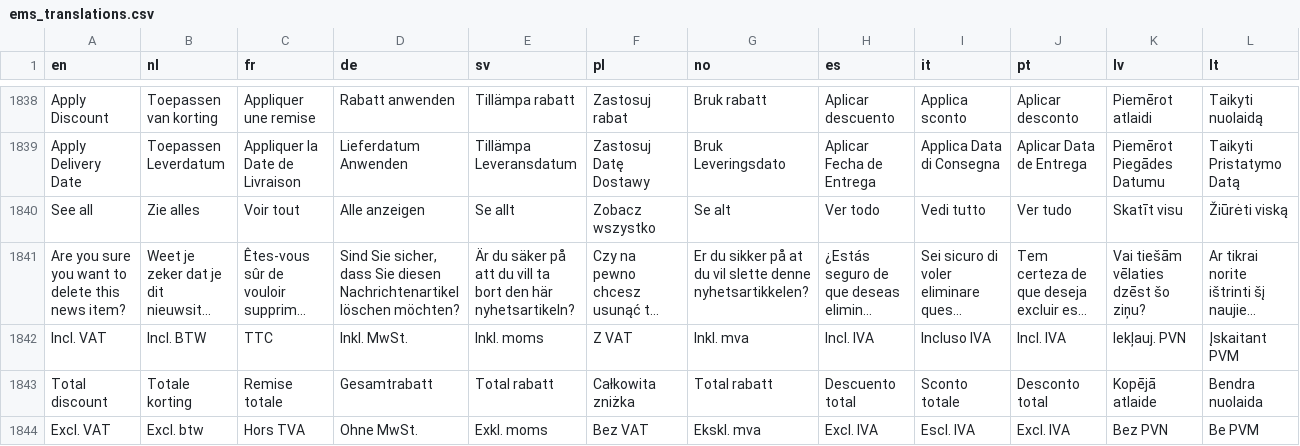
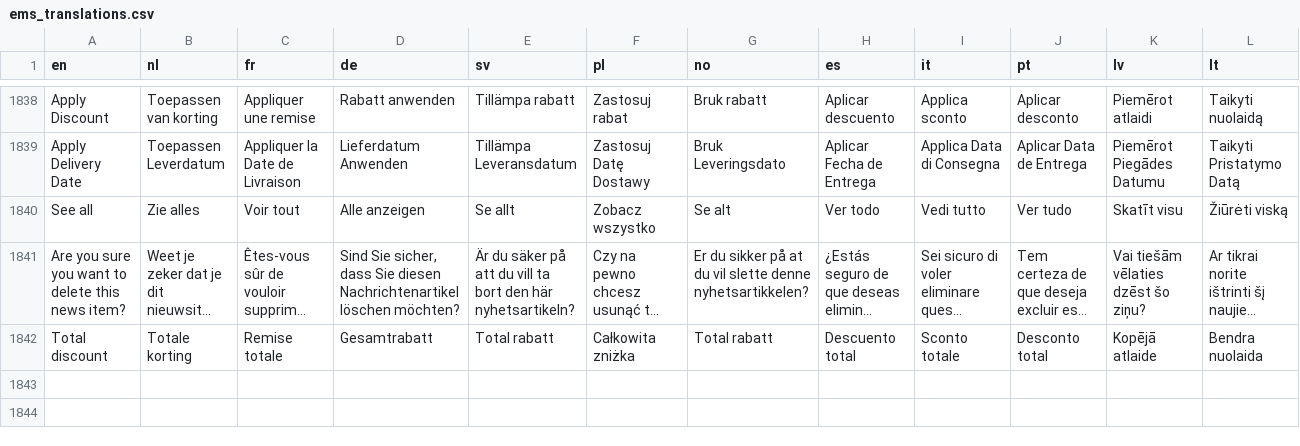
Before and after one commit to Elfsquad/translations, a CSV file: ems_translations.csv, drawn as a sheet; only a part is shown, gaps mark what is left out; long unchanged cells end in …; the diff names each change by its address in the sheet, - before the commit and + after, or states it on an @@ line.

Commit message:
Update ems_translations.csv
remove duplicate keys

```diff
--- a/ems_translations.csv
+++ b/ems_translations.csv
-row 1842: Incl. VAT | Incl. BTW | TTC | Inkl. MwSt. | Inkl. moms | Z VAT | Inkl. mva | Incl. IVA | Incluso IVA | Incl. IVA | Iekļauj. PVN | Įskaitant PVM
-row 1844: Excl. VAT | Excl. btw | Hors TVA | Ohne MwSt. | Exkl. moms | Bez VAT | Ekskl. mva | Excl. IVA | Escl. IVA | Excl. IVA | Bez PVN | Be PVM
```
